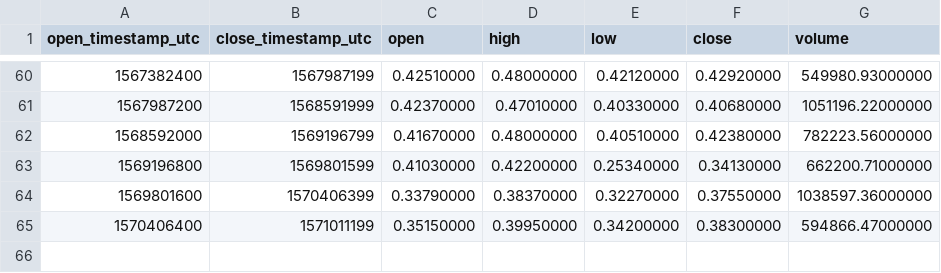
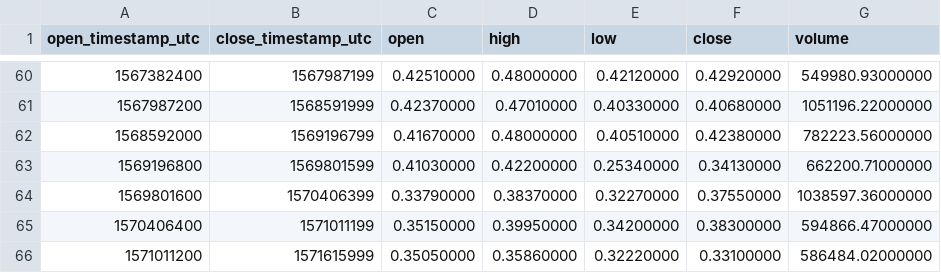
Before and after one commit to cryptobigbro/binance-NULSUSDT, a CSV file: binance-NULSUSDT-1w.csv, drawn as a sheet; only a part is shown, gaps mark what is left out; the diff names each change by its address in the sheet, - before the commit and + after, or states it on an @@ line.

```diff
--- a/binance-NULSUSDT-1w.csv
+++ b/binance-NULSUSDT-1w.csv
+row 66: 1571011200 | 1571615999 | 0.35050000 | 0.35860000 | 0.32220000 | 0.33100000 | 586484.02000000
```
Also changed, not shown: binance-NULSUSDT-1d.csv, binance-NULSUSDT-1h.csv.
